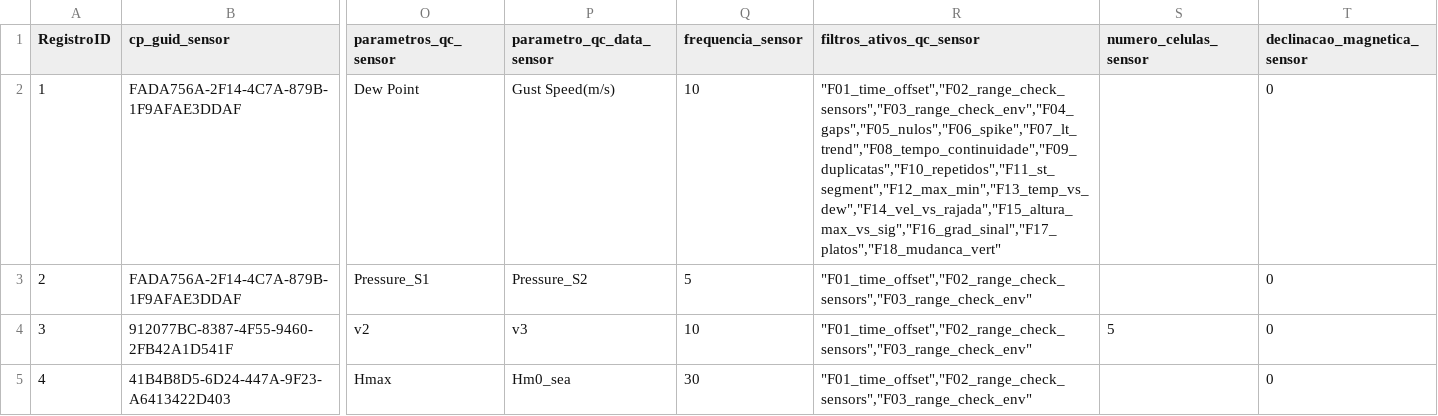
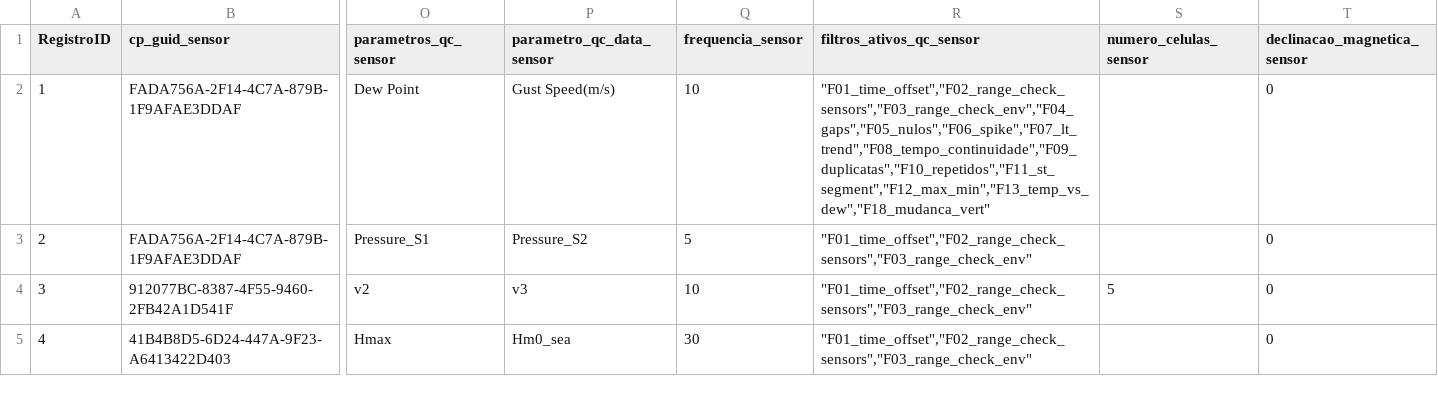
Before and after one commit to luiz00souza/visualizadoresgraficos, a CSV file: f_configSensores.csv, drawn as a sheet; only a part is shown, gaps mark what is left out; the diff names each change by its address in the sheet, - before the commit and + after, or states it on an @@ line.

Commit message:
Update f_configSensores.csv

```diff
--- a/f_configSensores.csv
+++ b/f_configSensores.csv
-R2 (filtros_ativos_qc_sensor): "F01_time_offset","F02_range_check_sensors","F03_range_check_env","F04_gaps","F05_nulos","F06_spike","F07_lt_trend","F08_tempo_continuidade","F09_duplicatas","F10_repetidos","F11_st_segment","F12_max_min","F13_temp_vs_dew","F14_vel_vs_rajada","F15_altura_max_vs_sig","F16_grad_sinal","F17_platos","F18_mudanca_vert"
+R2 (filtros_ativos_qc_sensor): "F01_time_offset","F02_range_check_sensors","F03_range_check_env","F04_gaps","F05_nulos","F06_spike","F07_lt_trend","F08_tempo_continuidade","F09_duplicatas","F10_repetidos","F11_st_segment","F12_max_min","F13_temp_vs_dew","F18_mudanca_vert"
```
